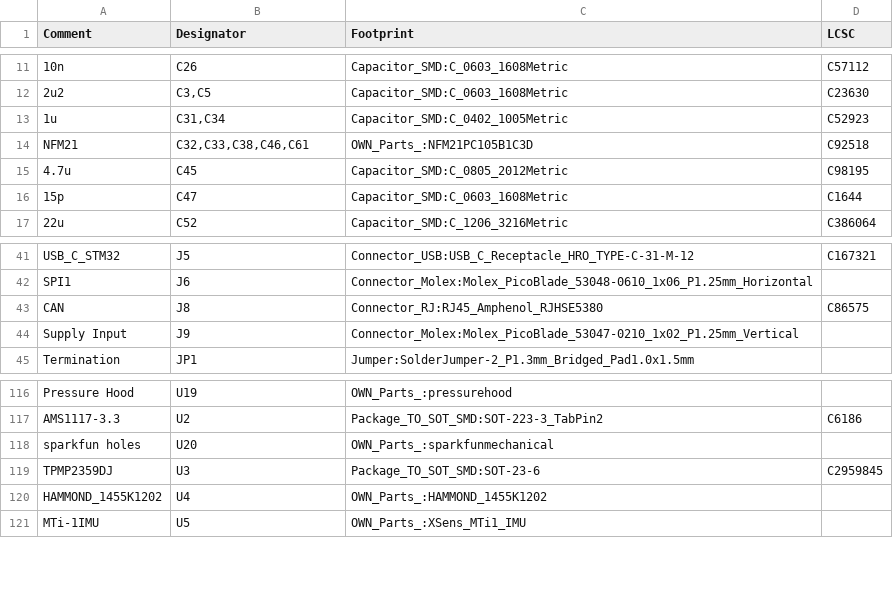
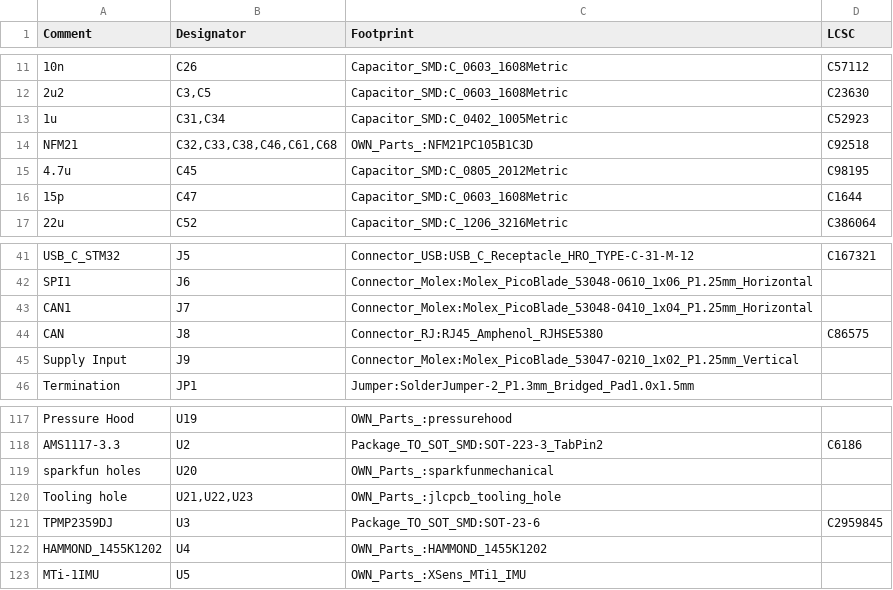
Before and after one commit to larus-breeze/hw_sensor, a CSV file: pcb/assembly/vario.csv, drawn as a sheet; only a part is shown, gaps mark what is left out.

```diff
--- a/pcb/assembly/vario.csv
+++ b/pcb/assembly/vario.csv
@@ -13,3 +13,3 @@ Comment,Designator,Footprint,LCSC
 "1u","C31,C34","Capacitor_SMD:C_0402_1005Metric","C52923"
-"NFM21","C32,C33,C38,C46,C61","OWN_Parts_:NFM21PC105B1C3D","C92518"
+"NFM21","C32,C33,C38,C46,C61,C68","OWN_Parts_:NFM21PC105B1C3D","C92518"
 "4.7u","C45","Capacitor_SMD:C_0805_2012Metric","C98195"
@@ -42,2 +42,3 @@ Comment,Designator,Footprint,LCSC
 "SPI1","J6","Connector_Molex:Molex_PicoBlade_53048-0610_1x06_P1.25mm_Horizontal",""
+"CAN1","J7","Connector_Molex:Molex_PicoBlade_53048-0410_1x04_P1.25mm_Horizontal",""
 "CAN","J8","Connector_RJ:RJ45_Amphenol_RJHSE5380","C86575"
@@ -118,2 +119,3 @@ Comment,Designator,Footprint,LCSC
 "sparkfun holes","U20","OWN_Parts_:sparkfunmechanical",""
+"Tooling hole","U21,U22,U23","OWN_Parts_:jlcpcb_tooling_hole",""
 "TPMP2359DJ","U3","Package_TO_SOT_SMD:SOT-23-6","C2959845"
```
Also changed, not shown: pcb/assembly/vario-top-pos.csv, 1 other file.
